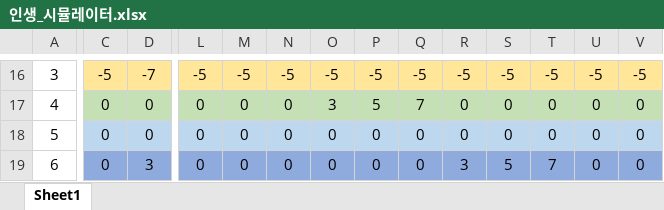
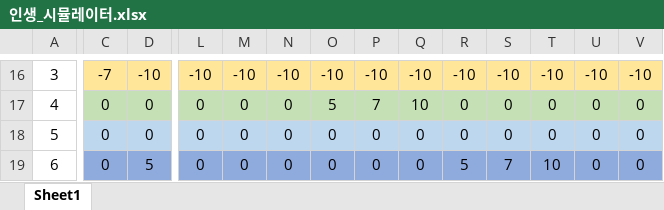
Before and after one commit to HwangDooHyeon/Insaeng, an Excel workbook: 인생_시뮬레이터.xlsx, sheet Sheet1, drawn as a sheet; only a part is shown, gaps mark what is left out; values as stored, in another font and other column widths than the file's, no borders; the diff covers the shown part only; the diff names each change by its address in the sheet, - before the commit and + after, or states it on an @@ line.

```diff
--- a/인생_시뮬레이터.xlsx (sheet Sheet1)
+++ b/인생_시뮬레이터.xlsx (sheet Sheet1)
-C16: -5
+C16: -7
-D16: -7
+D16: -10
-L16: -5
+L16: -10
-M16: -5
+M16: -10
-N16: -5
+N16: -10
-O16: -5
+O16: -10
-P16: -5
+P16: -10
-Q16: -5
+Q16: -10
-R16: -5
+R16: -10
-S16: -5
+S16: -10
-T16: -5
+T16: -10
-U16: -5
+U16: -10
-V16: -5
+V16: -10
-O17: 3
+O17: 5
-P17: 5
+P17: 7
-Q17: 7
+Q17: 10
-D19: 3
+D19: 5
-R19: 3
+R19: 5
-S19: 5
+S19: 7
-T19: 7
+T19: 10
```
Also changed, not shown: 8 added rows, 8 removed rows, 42 edited cells and merged cells elsewhere in this sheet, 34 other files.
